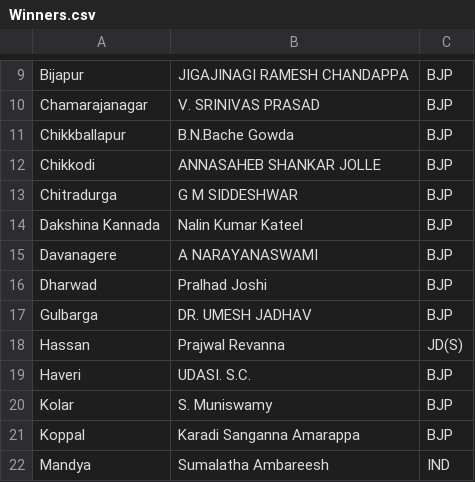
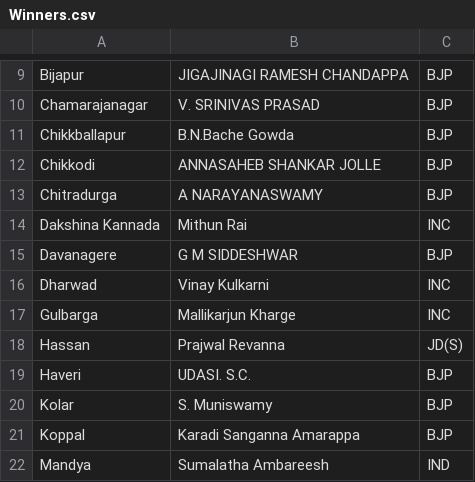
Before and after one commit to FakhruddinNalawala/Favorable-Candidate-Prediction, a CSV file: Module 6-Prediction/Winners.csv, drawn as a sheet; only a part is shown, gaps mark what is left out.

Commit message:
Add files via upload

```diff
--- a/Module 6-Prediction/Winners.csv
+++ b/Module 6-Prediction/Winners.csv
@@ -12,7 +12,7 @@ Chikkballapur,B.N.Bache Gowda,BJP
 Chikkodi,ANNASAHEB SHANKAR JOLLE,BJP
-Chitradurga,G M SIDDESHWAR,BJP
-Dakshina Kannada,Nalin Kumar Kateel,BJP
-Davanagere,A NARAYANASWAMI,BJP
-Dharwad,Pralhad Joshi,BJP
-Gulbarga,DR. UMESH JADHAV,BJP
+Chitradurga,A NARAYANASWAMY,BJP
+Dakshina Kannada,	Mithun Rai,INC
+Davanagere,G M SIDDESHWAR,BJP
+Dharwad,Vinay Kulkarni,INC
+Gulbarga,Mallikarjun Kharge,INC
 Hassan,Prajwal Revanna,JD(S)
```
